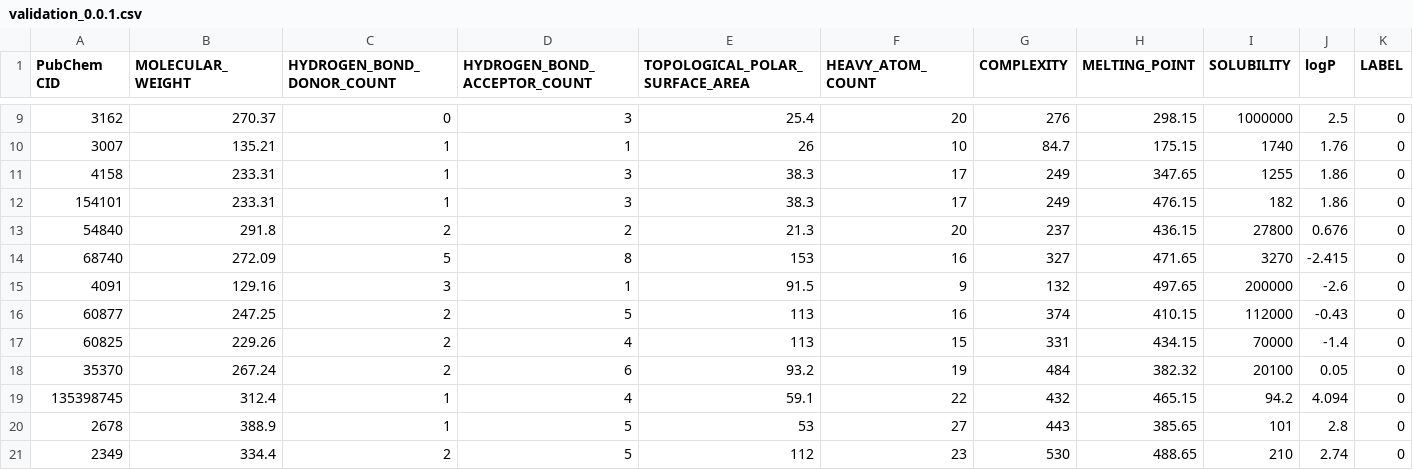
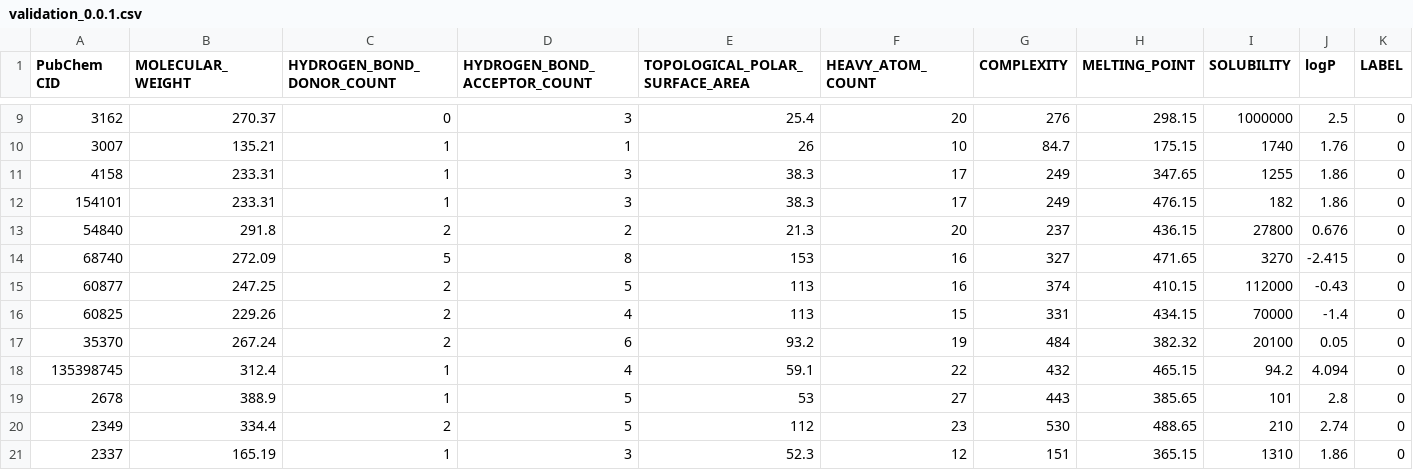
Before and after one commit to drugML/drugML, a CSV file: dataset/drug_set/validation_0.0.1.csv (was dataset/hypertension/validation_0.0.1.csv), drawn as a sheet; only a part is shown, gaps mark what is left out; the shorter side is filled out with more unchanged rows.

Commit message:
Refactor, added diabetes data

```diff
--- a/dataset/hypertension/validation_0.0.1.csv
+++ b/dataset/drug_set/validation_0.0.1.csv
@@ -14,3 +14,2 @@
 68740,272.09,5,8,153,16,327,471.65,3270,-2.415,0
-4091,129.16,3,1,91.5,9,132,497.65,200000,-2.6,0
 60877,247.25,2,5,113,16,374,410.15,112000,-0.43,0
```
Also changed, not shown: 23 other files.
